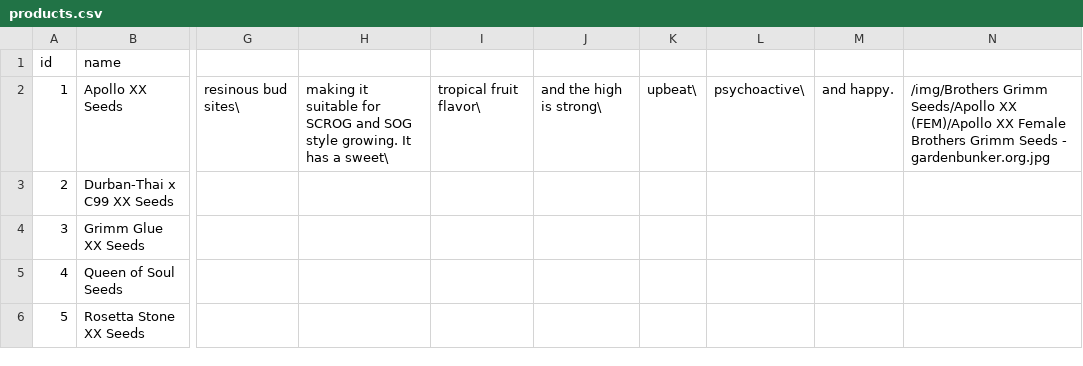
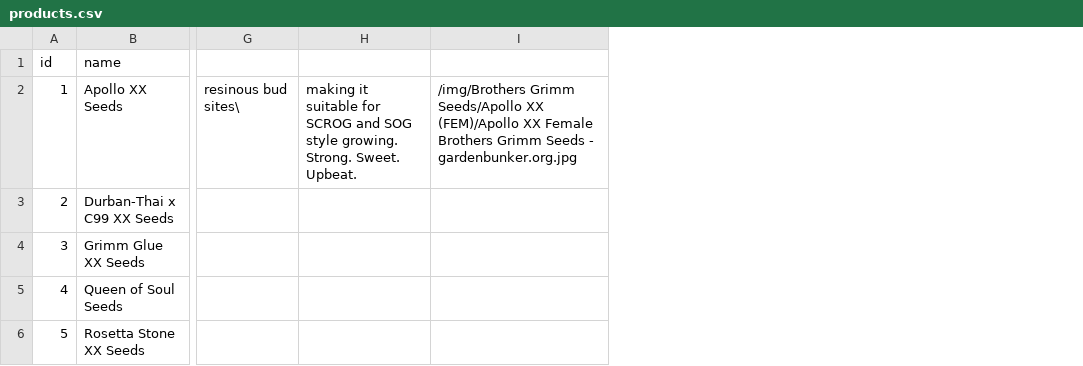
Before and after one commit to grdnbnkr/brothersgrimmseeds, a CSV file: data/products.csv, drawn as a sheet; only a part is shown, gaps mark what is left out; removed rows and columns are numbered as before the commit, all else as after; the diff names each change by its address in the sheet, - before the commit and + after, or states it on an @@ line.

Commit message:
Update data

```diff
--- a/data/products.csv
+++ b/data/products.csv
-column H, row 2: making it suitable for SCROG and SOG style growing. It has a sweet\
-column I, row 2: tropical fruit flavor\
-column J, row 2: and the high is strong\
-column K, row 2: upbeat\
-column L, row 2: psychoactive\
-column M, row 2: and happy.
+column H, row 2: making it suitable for SCROG and SOG style growing. Strong. Sweet. Upbeat.
```
